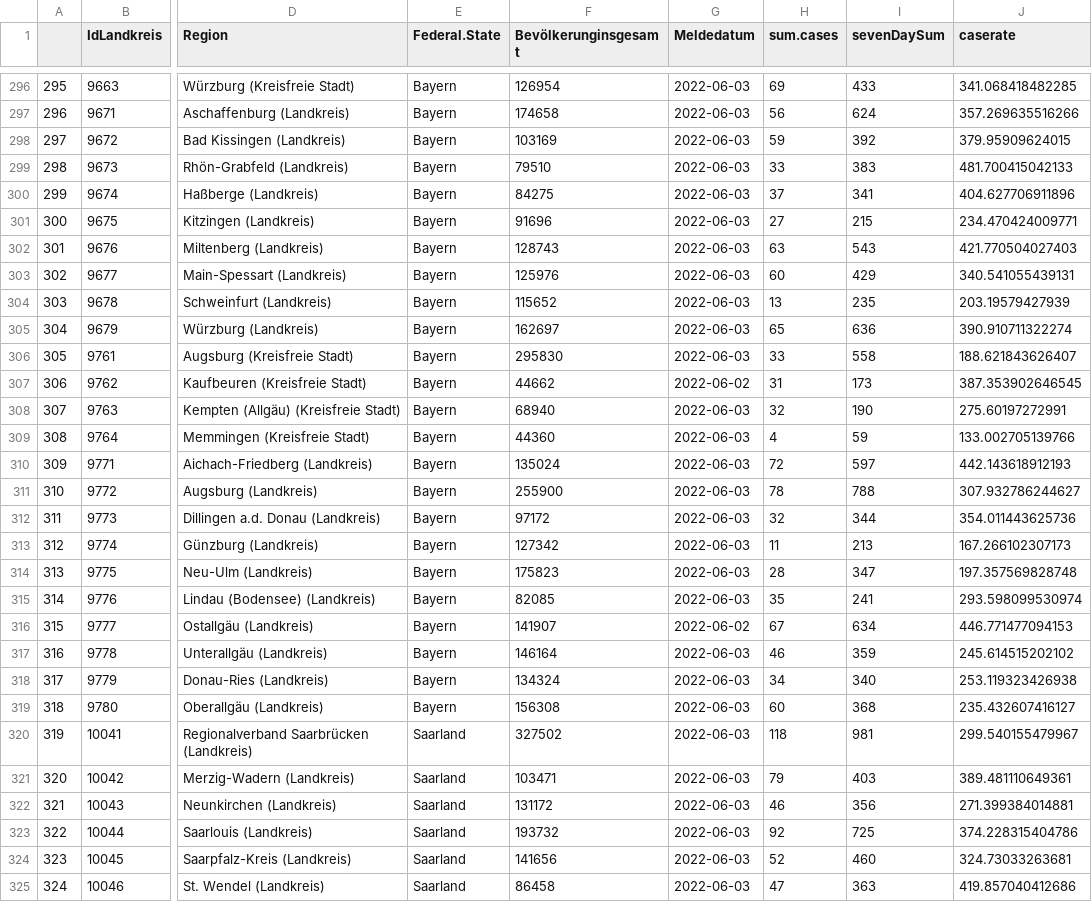
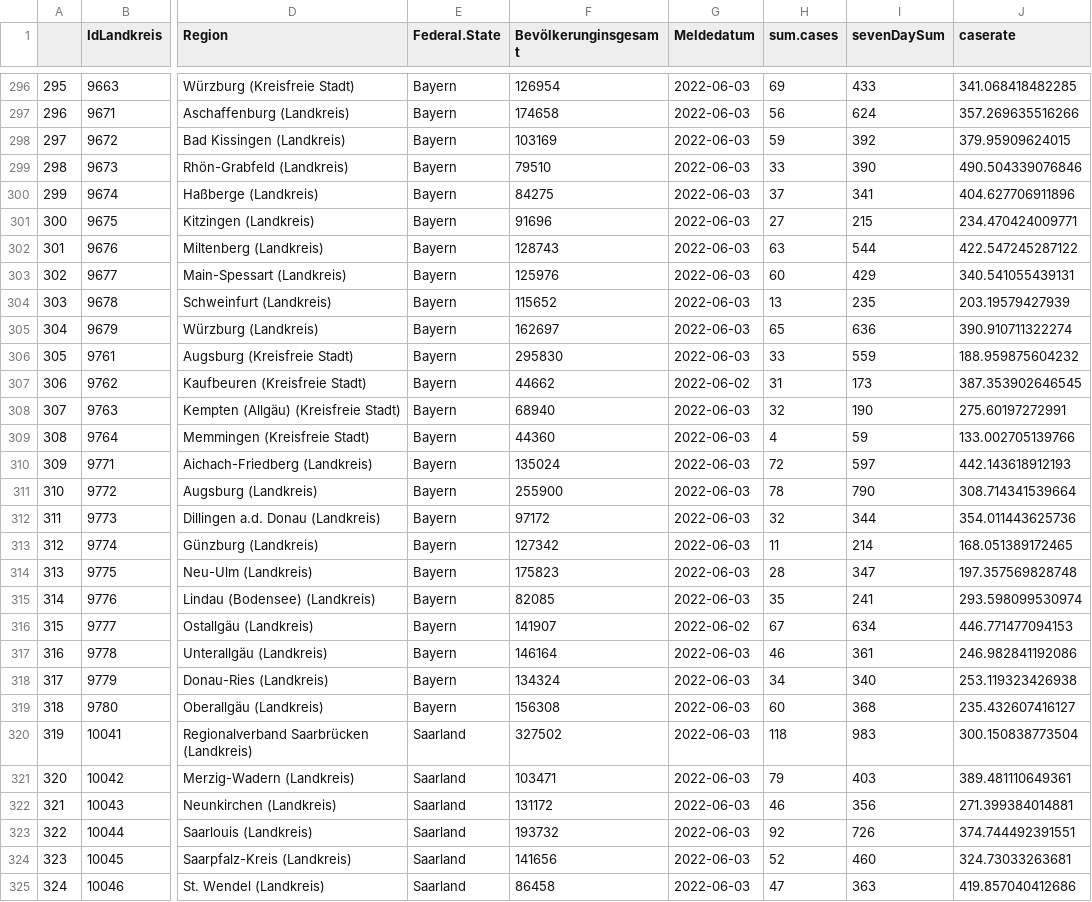
Before and after one commit to vfillis/automated-covid, a CSV file: data/case-rates-latest.csv, drawn as a sheet; only a part is shown, gaps mark what is left out; the diff covers the shown part only; the diff names each change by its address in the sheet, - before the commit and + after, or states it on an @@ line.

```diff
--- a/data/case-rates-latest.csv
+++ b/data/case-rates-latest.csv
-I299 (sevenDaySum): 383
+I299 (sevenDaySum): 390
-J299 (caserate): 481.700415042133
+J299 (caserate): 490.504339076846
-I302 (sevenDaySum): 543
+I302 (sevenDaySum): 544
-J302 (caserate): 421.770504027403
+J302 (caserate): 422.547245287122
-I306 (sevenDaySum): 558
+I306 (sevenDaySum): 559
-J306 (caserate): 188.621843626407
+J306 (caserate): 188.959875604232
-I311 (sevenDaySum): 788
+I311 (sevenDaySum): 790
-J311 (caserate): 307.932786244627
+J311 (caserate): 308.714341539664
-I313 (sevenDaySum): 213
+I313 (sevenDaySum): 214
-J313 (caserate): 167.266102307173
+J313 (caserate): 168.051389172465
-I317 (sevenDaySum): 359
+I317 (sevenDaySum): 361
-J317 (caserate): 245.614515202102
+J317 (caserate): 246.982841192086
-I320 (sevenDaySum): 981
+I320 (sevenDaySum): 983
-J320 (caserate): 299.540155479967
+J320 (caserate): 300.150838773504
-I323 (sevenDaySum): 725
+I323 (sevenDaySum): 726
-J323 (caserate): 374.228315404786
+J323 (caserate): 374.744492391551
```
Also changed, not shown: 136 edited cells elsewhere in this file, data/case-rates-LAs.csv, data/cases-DE.csv, 2 other files.
